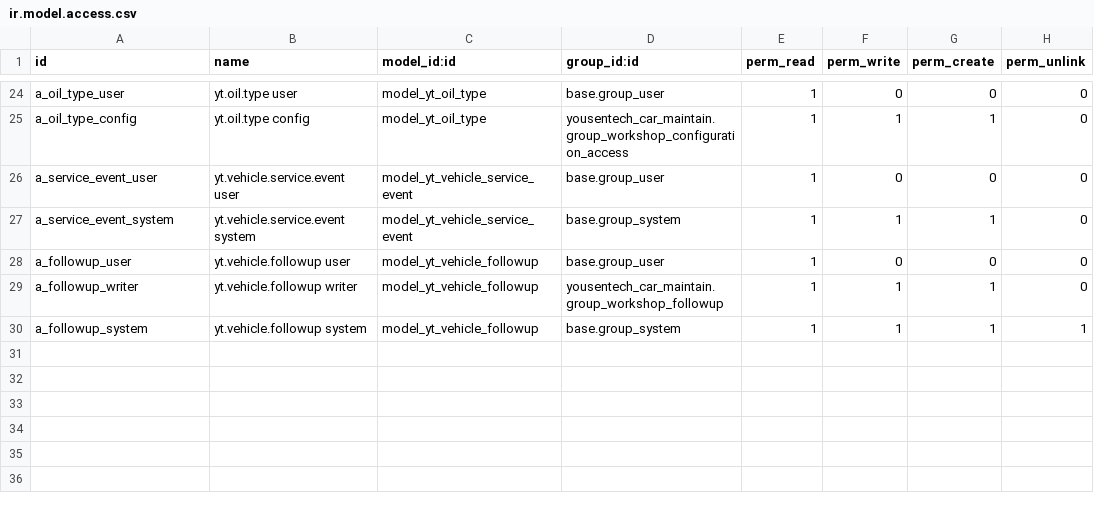
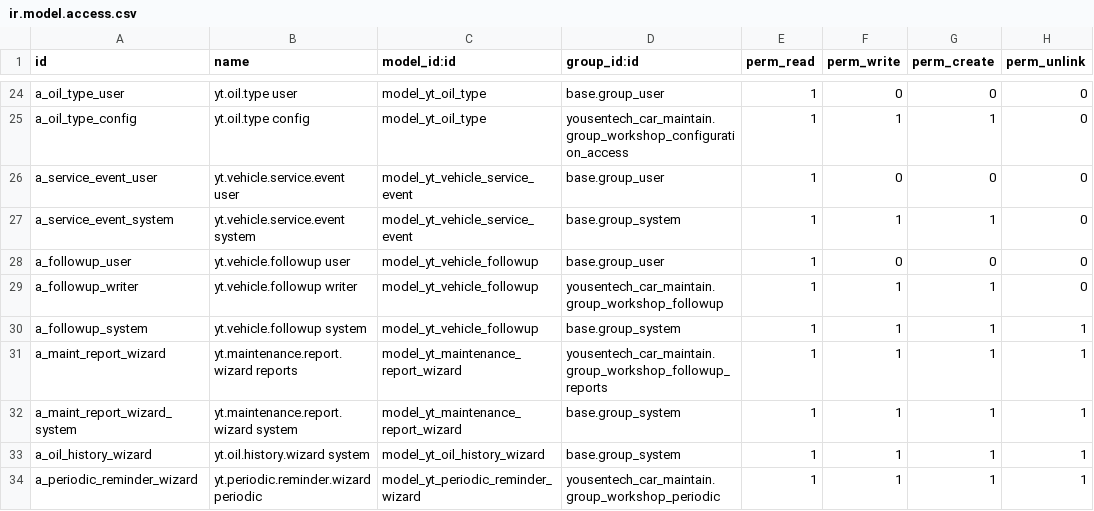
Before and after one commit to yousentech/yousentech_car_maintain, a CSV file: security/ir.model.access.csv, drawn as a sheet; only a part is shown, gaps mark what is left out; the diff names each change by its address in the sheet, - before the commit and + after, or states it on an @@ line.

```diff
--- a/security/ir.model.access.csv
+++ b/security/ir.model.access.csv
+row 31: a_maint_report_wizard | yt.maintenance.report.wizard reports | model_yt_maintenance_report_wizard | yousentech_car_maintain.group_workshop_followup_reports | 1 | 1 | 1 | 1
+row 32: a_maint_report_wizard_system | yt.maintenance.report.wizard system | model_yt_maintenance_report_wizard | base.group_system | 1 | 1 | 1 | 1
+row 33: a_oil_history_wizard | yt.oil.history.wizard system | model_yt_oil_history_wizard | base.group_system | 1 | 1 | 1 | 1
+row 34: a_periodic_reminder_wizard | yt.periodic.reminder.wizard periodic | model_yt_periodic_reminder_wizard | yousentech_car_maintain.group_workshop_periodic | 1 | 1 | 1 | 1
```
Also changed, not shown: 12 other files.
